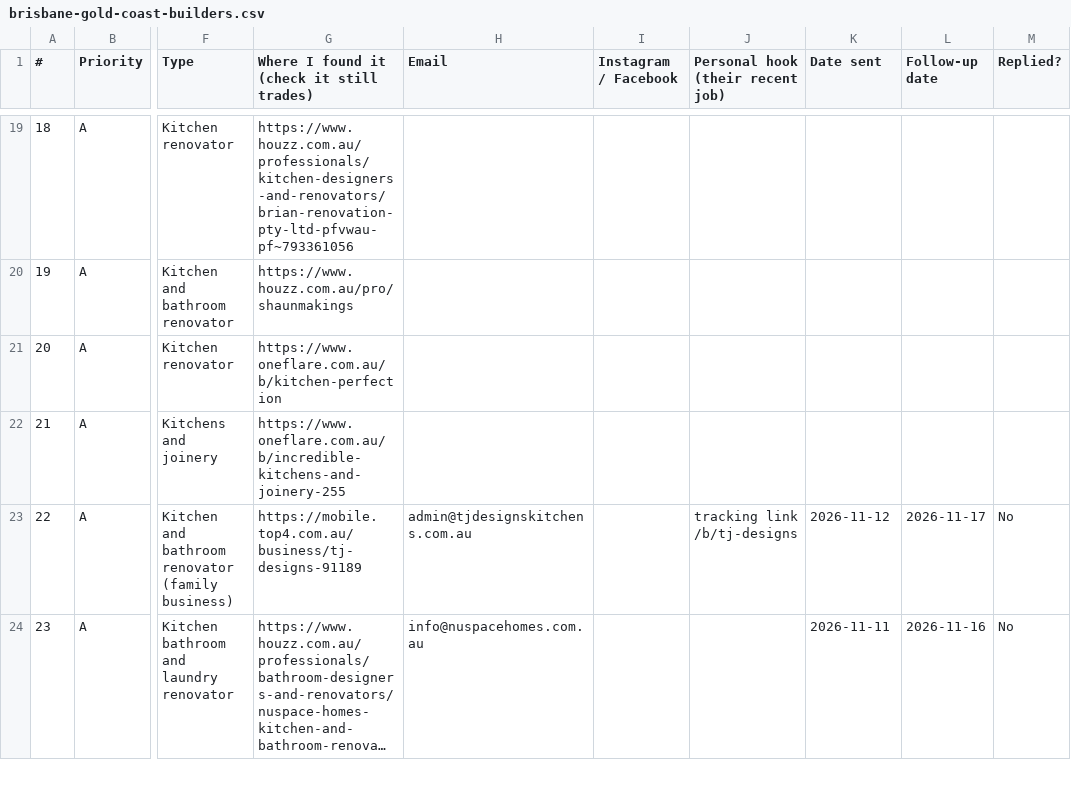
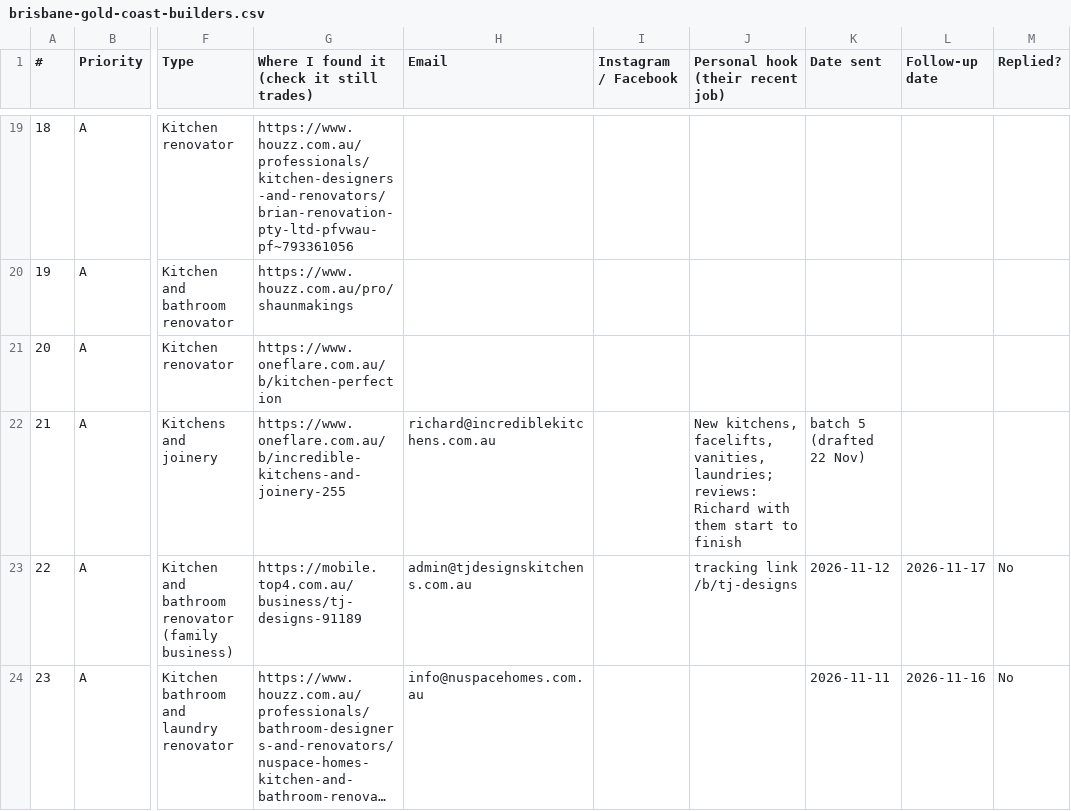
Before and after one commit to RenoReady/reno-ready, a CSV file: marketing/outreach/brisbane-gold-coast-builders.csv, drawn as a sheet; only a part is shown, gaps mark what is left out; long unchanged cells end in …; the diff covers the shown part only; the diff names each change by its address in the sheet, - before the commit and + after, or states it on an @@ line.

```diff
--- a/marketing/outreach/brisbane-gold-coast-builders.csv
+++ b/marketing/outreach/brisbane-gold-coast-builders.csv
-H22 (Email): (empty)
+H22 (Email): richard@incrediblekitchens.com.au
-J22 (Personal hook (their recent job)): (empty)
+J22 (Personal hook (their recent job)): New kitchens, facelifts, vanities, laundries; reviews: Richard with them start to finish
-K22 (Date sent): (empty)
+K22 (Date sent): batch 5 (drafted 22 Nov)
```
Also changed, not shown: 6 edited cells elsewhere in this file, 1 other file.
